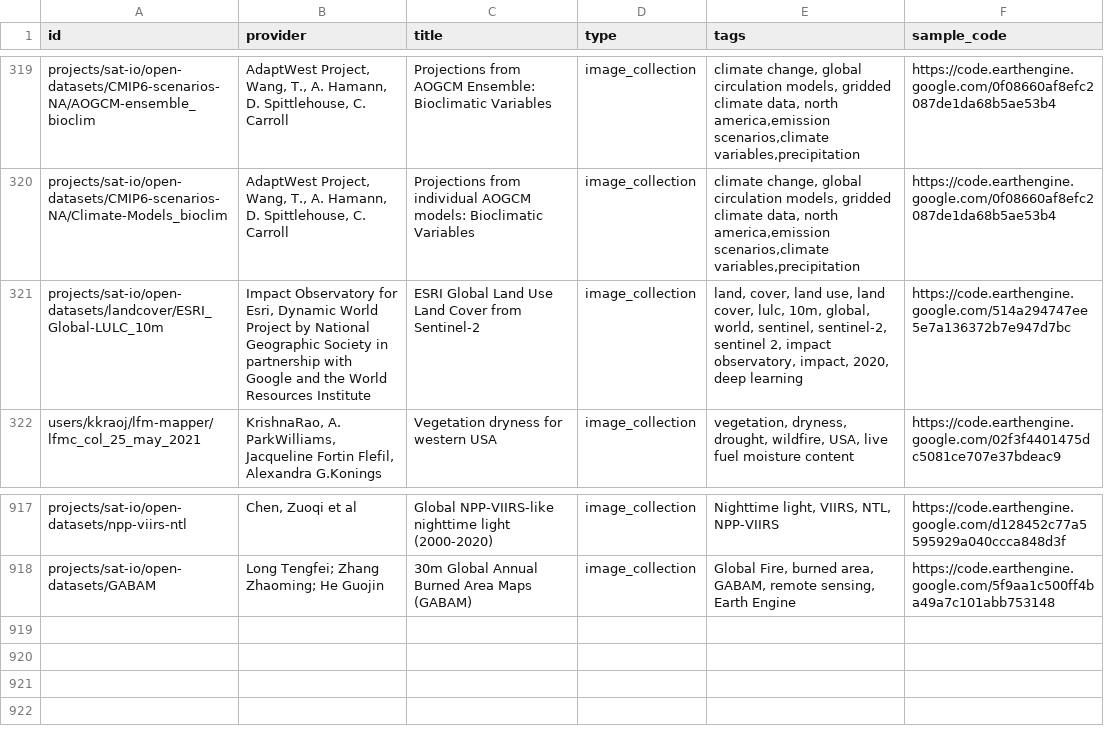
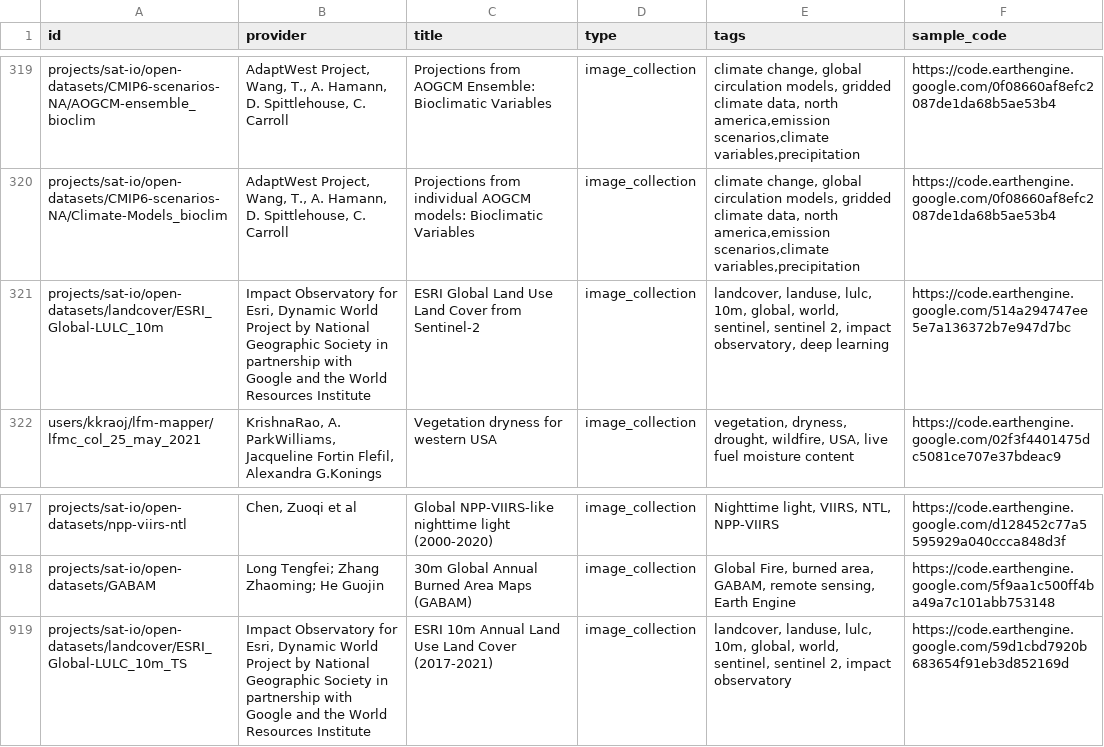
Before and after one commit to samapriya/awesome-gee-community-datasets, a CSV file: community_datasets.csv, drawn as a sheet; only a part is shown, gaps mark what is left out.

```diff
--- a/community_datasets.csv
+++ b/community_datasets.csv
@@ -320,3 +320,3 @@ projects/sat-io/open-datasets/CMIP6-scenarios-NA/AOGCM-ensemble_bioclim,"AdaptWe
 projects/sat-io/open-datasets/CMIP6-scenarios-NA/Climate-Models_bioclim,"AdaptWest Project, Wang, T., A. Hamann, D. Spittlehouse, C. Carroll",Projections from individual AOGCM models: Bioclimatic Variables,image_collection,"climate change, global circulation models, gridded climate data, north america,emission scenarios,climate variables,precipitation",https://code.earthengine.google.com/0f08660af8efc2087de1da68b5ae53b4
-projects/sat-io/open-datasets/landcover/ESRI_Global-LULC_10m,"Impact Observatory for Esri, Dynamic World Project by National Geographic Society in partnership with Google and the World Resources Institute",ESRI Global Land Use Land Cover from Sentinel-2,image_collection,"land, cover, land use, land cover, lulc, 10m, global, world, sentinel, sentinel-2, sentinel 2, impact observatory, impact, 2020, deep learning",https://code.earthengine.google.com/514a294747ee5e7a136372b7e947d7bc
+projects/sat-io/open-datasets/landcover/ESRI_Global-LULC_10m,"Impact Observatory for Esri, Dynamic World Project by National Geographic Society in partnership with Google and the World Resources Institute",ESRI Global Land Use Land Cover from Sentinel-2,image_collection,"landcover, landuse, lulc, 10m, global, world, sentinel, sentinel 2, impact observatory, deep learning",https://code.earthengine.google.com/514a294747ee5e7a136372b7e947d7bc
 users/kkraoj/lfm-mapper/lfmc_col_25_may_2021,"KrishnaRao, A. ParkWilliams, Jacqueline Fortin Flefil, Alexandra G.Konings",Vegetation dryness for western USA,image_collection,"vegetation, dryness, drought, wildfire, USA, live fuel moisture content",https://code.earthengine.google.com/02f3f4401475dc5081ce707e37bdeac9
@@ -918 +918,2 @@ projects/sat-io/open-datasets/npp-viirs-ntl,"Chen, Zuoqi et al",Global NPP-VIIRS
 projects/sat-io/open-datasets/GABAM,Long Tengfei; Zhang Zhaoming; He Guojin,30m Global Annual Burned Area Maps (GABAM),image_collection,"Global Fire, burned area, GABAM, remote sensing, Earth Engine",https://code.earthengine.google.com/5f9aa1c500ff4ba49a7c101abb753148
+projects/sat-io/open-datasets/landcover/ESRI_Global-LULC_10m_TS,"Impact Observatory for Esri, Dynamic World Project by National Geographic Society in partnership with Google and the World Resources Institute",ESRI 10m Annual Land Use Land Cover (2017-2021),image_collection,"landcover, landuse, lulc, 10m, global, world, sentinel, sentinel 2, impact observatory",https://code.earthengine.google.com/59d1cbd7920b683654f91eb3d852169d
```
